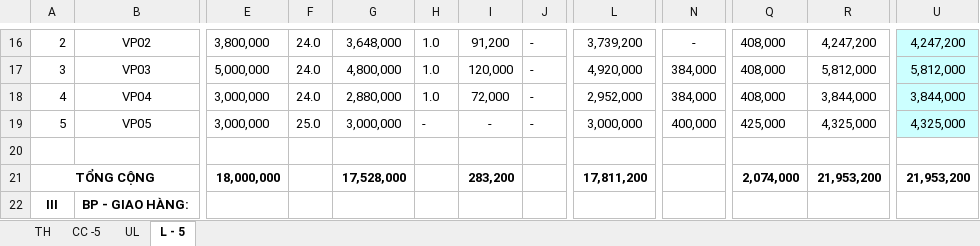
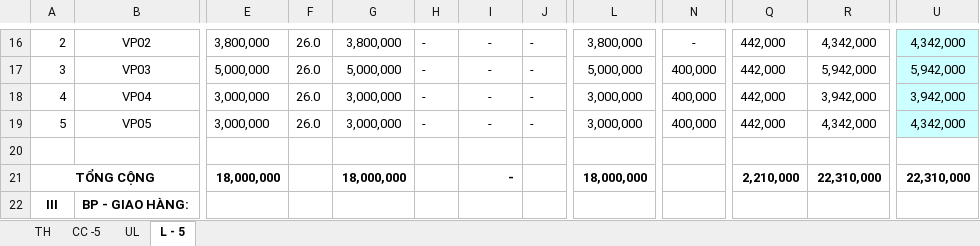
Before and after one commit to vuphuong11/KIM-DUNG-PHAT, an Excel workbook: THUC TE/LUONG.xlsx, sheet L - 5, drawn as a sheet; only a part is shown, gaps mark what is left out; values as stored, in another font and other column widths than the file's, no borders; the diff covers the shown part only; the diff names each change by its address in the sheet, - before the commit and + after, or states it on an @@ line.

```diff
--- a/THUC TE/LUONG.xlsx (sheet L - 5)
+++ b/THUC TE/LUONG.xlsx (sheet L - 5)
-F16:F18: 24.0
+F16:F18: 26.0
-G16: 3,648,000
+G16: 3,800,000
-H16:H18: 1.0
+H16:H18: -
-I16: 91,200
+I16: -
-L16: 3,739,200
+L16: 3,800,000
-Q16:Q18: 408,000
+Q16:Q18: 442,000
-R16: 4,247,200
+R16: 4,342,000
-U16: 4,247,200
+U16: 4,342,000
-G17: 4,800,000
+G17: 5,000,000
-I17: 120,000
+I17: -
-L17: 4,920,000
+L17: 5,000,000
-N17:N18: 384,000
+N17:N18: 400,000
-R17: 5,812,000
+R17: 5,942,000
-U17: 5,812,000
+U17: 5,942,000
-G18: 2,880,000
+G18: 3,000,000
-I18: 72,000
+I18: -
-L18: 2,952,000
+L18: 3,000,000
-R18: 3,844,000
+R18: 3,942,000
-U18: 3,844,000
+U18: 3,942,000
-F19: 25.0
+F19: 26.0
-Q19: 425,000
+Q19: 442,000
-R19: 4,325,000
+R19: 4,342,000
-U19: 4,325,000
+U19: 4,342,000
-G21: 17,528,000
+G21: 18,000,000
-I21: 283,200
+I21: -
-L21: 17,811,200
+L21: 18,000,000
-Q21: 2,074,000
+Q21: 2,210,000
-R21: 21,953,200
+R21: 22,310,000
-U21: 21,953,200
+U21: 22,310,000
```
Also changed, not shown: 199 edited cells elsewhere in this sheet, sheet CC -5, sheet UL, formulas that keep their value, hidden cells, 27 other files.
